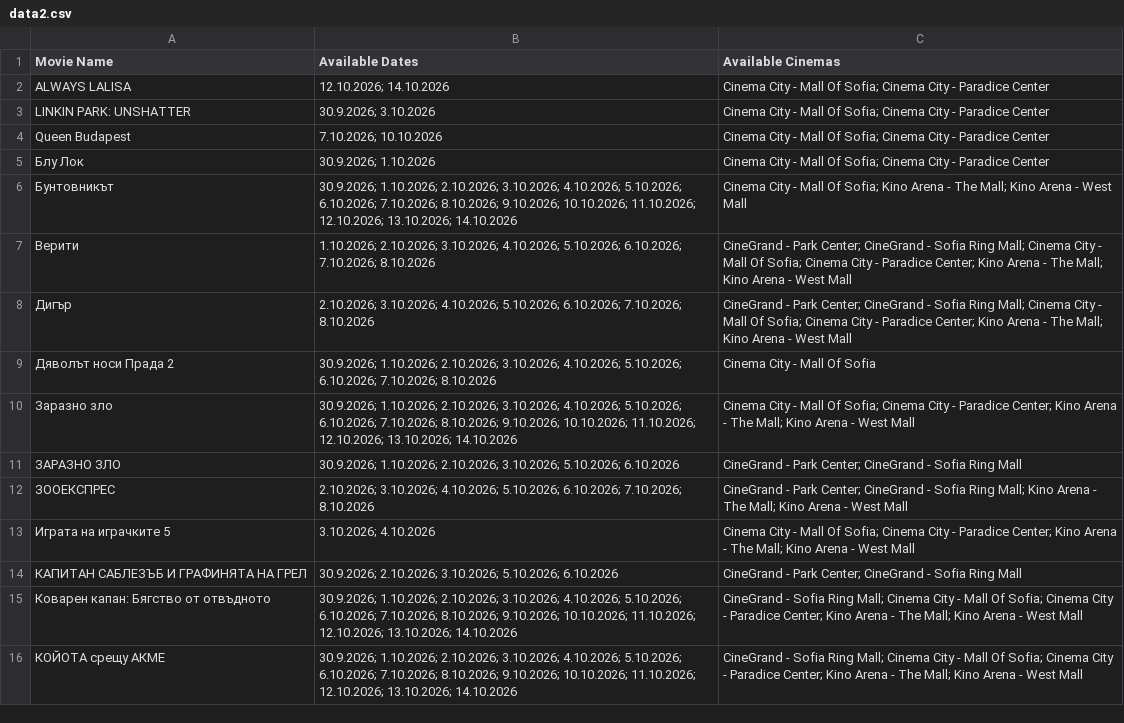
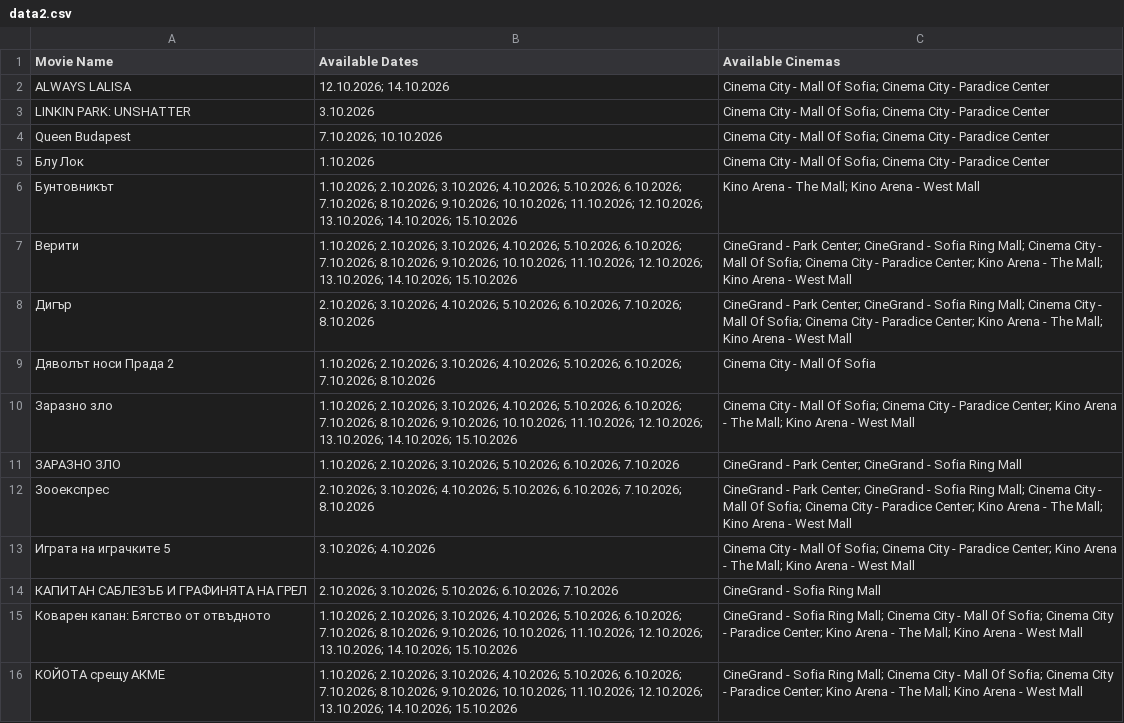
Before and after one commit to darakion/CinemaSearch, a CSV file: data2.csv, drawn as a sheet; only a part is shown; the diff covers the shown part only.

```diff
--- a/data2.csv
+++ b/data2.csv
@@ -2,15 +2,15 @@
 "ALWAYS LALISA","12.10.2026; 14.10.2026","Cinema City - Mall Of Sofia; Cinema City - Paradice Center"
-"LINKIN PARK: UNSHATTER","30.9.2026; 3.10.2026","Cinema City - Mall Of Sofia; Cinema City - Paradice Center"
+"LINKIN PARK: UNSHATTER","3.10.2026","Cinema City - Mall Of Sofia; Cinema City - Paradice Center"
 "Queen Budapest","7.10.2026; 10.10.2026","Cinema City - Mall Of Sofia; Cinema City - Paradice Center"
-"Блу Лок","30.9.2026; 1.10.2026","Cinema City - Mall Of Sofia; Cinema City - Paradice Center"
-"Бунтовникът","30.9.2026; 1.10.2026; 2.10.2026; 3.10.2026; 4.10.2026; 5.10.2026; 6.10.2026; 7.10.2026; 8.10.2026; 9.10.2026; 10.10.2026; 11.10.2026; 12.10.2026; 13.10.2026; 14.10.2026","Cinema City - Mall Of Sofia; Kino Arena - The Mall; Kino Arena - West Mall"
-"Верити","1.10.2026; 2.10.2026; 3.10.2026; 4.10.2026; 5.10.2026; 6.10.2026; 7.10.2026; 8.10.2026","CineGrand - Park Center; CineGrand - Sofia Ring Mall; Cinema City - Mall Of Sofia; Cinema City - Paradice Center; Kino Arena - The Mall; Kino Arena - West Mall"
+"Блу Лок","1.10.2026","Cinema City - Mall Of Sofia; Cinema City - Paradice Center"
+"Бунтовникът","1.10.2026; 2.10.2026; 3.10.2026; 4.10.2026; 5.10.2026; 6.10.2026; 7.10.2026; 8.10.2026; 9.10.2026; 10.10.2026; 11.10.2026; 12.10.2026; 13.10.2026; 14.10.2026; 15.10.2026","Kino Arena - The Mall; Kino Arena - West Mall"
+"Верити","1.10.2026; 2.10.2026; 3.10.2026; 4.10.2026; 5.10.2026; 6.10.2026; 7.10.2026; 8.10.2026; 9.10.2026; 10.10.2026; 11.10.2026; 12.10.2026; 13.10.2026; 14.10.2026; 15.10.2026","CineGrand - Park Center; CineGrand - Sofia Ring Mall; Cinema City - Mall Of Sofia; Cinema City - Paradice Center; Kino Arena - The Mall; Kino Arena - West Mall"
 "Дигър","2.10.2026; 3.10.2026; 4.10.2026; 5.10.2026; 6.10.2026; 7.10.2026; 8.10.2026","CineGrand - Park Center; CineGrand - Sofia Ring Mall; Cinema City - Mall Of Sofia; Cinema City - Paradice Center; Kino Arena - The Mall; Kino Arena - West Mall"
-"Дяволът носи Прада 2","30.9.2026; 1.10.2026; 2.10.2026; 3.10.2026; 4.10.2026; 5.10.2026; 6.10.2026; 7.10.2026; 8.10.2026","Cinema City - Mall Of Sofia"
-"Заразно зло","30.9.2026; 1.10.2026; 2.10.2026; 3.10.2026; 4.10.2026; 5.10.2026; 6.10.2026; 7.10.2026; 8.10.2026; 9.10.2026; 10.10.2026; 11.10.2026; 12.10.2026; 13.10.2026; 14.10.2026","Cinema City - Mall Of Sofia; Cinema City - Paradice Center; Kino Arena - The Mall; Kino Arena - West Mall"
-"ЗАРАЗНО ЗЛО ","30.9.2026; 1.10.2026; 2.10.2026; 3.10.2026; 5.10.2026; 6.10.2026","CineGrand - Park Center; CineGrand - Sofia Ring Mall"
-"ЗООЕКСПРЕС","2.10.2026; 3.10.2026; 4.10.2026; 5.10.2026; 6.10.2026; 7.10.2026; 8.10.2026","CineGrand - Park Center; CineGrand - Sofia Ring Mall; Kino Arena - The Mall; Kino Arena - West Mall"
+"Дяволът носи Прада 2","1.10.2026; 2.10.2026; 3.10.2026; 4.10.2026; 5.10.2026; 6.10.2026; 7.10.2026; 8.10.2026","Cinema City - Mall Of Sofia"
+"Заразно зло","1.10.2026; 2.10.2026; 3.10.2026; 4.10.2026; 5.10.2026; 6.10.2026; 7.10.2026; 8.10.2026; 9.10.2026; 10.10.2026; 11.10.2026; 12.10.2026; 13.10.2026; 14.10.2026; 15.10.2026","Cinema City - Mall Of Sofia; Cinema City - Paradice Center; Kino Arena - The Mall; Kino Arena - West Mall"
+"ЗАРАЗНО ЗЛО ","1.10.2026; 2.10.2026; 3.10.2026; 5.10.2026; 6.10.2026; 7.10.2026","CineGrand - Park Center; CineGrand - Sofia Ring Mall"
+"Зооекспрес","2.10.2026; 3.10.2026; 4.10.2026; 5.10.2026; 6.10.2026; 7.10.2026; 8.10.2026","CineGrand - Park Center; CineGrand - Sofia Ring Mall; Cinema City - Mall Of Sofia; Cinema City - Paradice Center; Kino Arena - The Mall; Kino Arena - West Mall"
 "Играта на играчките 5","3.10.2026; 4.10.2026","Cinema City - Mall Of Sofia; Cinema City - Paradice Center; Kino Arena - The Mall; Kino Arena - West Mall"
-"КАПИТАН САБЛЕЗЪБ И ГРАФИНЯТА НА ГРЕЛ","30.9.2026; 2.10.2026; 3.10.2026; 5.10.2026; 6.10.2026","CineGrand - Park Center; CineGrand - Sofia Ring Mall"
-"Коварен капан: Бягство от отвъдното","30.9.2026; 1.10.2026; 2.10.2026; 3.10.2026; 4.10.2026; 5.10.2026; 6.10.2026; 7.10.2026; 8.10.2026; 9.10.2026; 10.10.2026; 11.10.2026; 12.10.2026; 13.10.2026; 14.10.2026","CineGrand - Sofia Ring Mall; Cinema City - Mall Of Sofia; Cinema City - Paradice Center; Kino Arena - The Mall; Kino Arena - West Mall"
-"КОЙОТА срещу АКМЕ","30.9.2026; 1.10.2026; 2.10.2026; 3.10.2026; 4.10.2026; 5.10.2026; 6.10.2026; 7.10.2026; 8.10.2026; 9.10.2026; 10.10.2026; 11.10.2026; 12.10.2026; 13.10.2026; 14.10.2026","CineGrand - Sofia Ring Mall; Cinema City - Mall Of Sofia; Cinema City - Paradice Center; Kino Arena - The Mall; Kino Arena - West Mall"
+"КАПИТАН САБЛЕЗЪБ И ГРАФИНЯТА НА ГРЕЛ","2.10.2026; 3.10.2026; 5.10.2026; 6.10.2026; 7.10.2026","CineGrand - Sofia Ring Mall"
+"Коварен капан: Бягство от отвъдното","1.10.2026; 2.10.2026; 3.10.2026; 4.10.2026; 5.10.2026; 6.10.2026; 7.10.2026; 8.10.2026; 9.10.2026; 10.10.2026; 11.10.2026; 12.10.2026; 13.10.2026; 14.10.2026; 15.10.2026","CineGrand - Sofia Ring Mall; Cinema City - Mall Of Sofia; Cinema City - Paradice Center; Kino Arena - The Mall; Kino Arena - West Mall"
+"КОЙОТА срещу АКМЕ","1.10.2026; 2.10.2026; 3.10.2026; 4.10.2026; 5.10.2026; 6.10.2026; 7.10.2026; 8.10.2026; 9.10.2026; 10.10.2026; 11.10.2026; 12.10.2026; 13.10.2026; 14.10.2026; 15.10.2026","CineGrand - Sofia Ring Mall; Cinema City - Mall Of Sofia; Cinema City - Paradice Center; Kino Arena - The Mall; Kino Arena - West Mall"
```
Also changed, not shown: 1 removed row and 29 edited cells elsewhere in this file, 1 other file.
